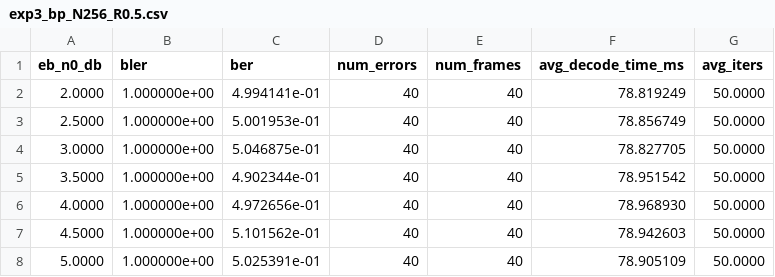
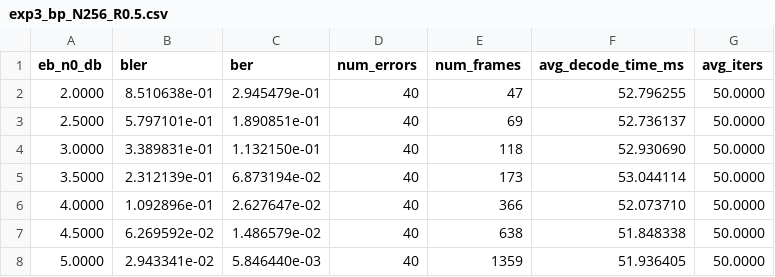
Before and after one commit to shunshun-521/USTC-Compression-Information-Theory, a CSV file: polar_codes/results/exp3_bp_N256_R0.5.csv, drawn as a sheet.

```diff
--- a/polar_codes/results/exp3_bp_N256_R0.5.csv
+++ b/polar_codes/results/exp3_bp_N256_R0.5.csv
@@ -1,8 +1,8 @@
 eb_n0_db,bler,ber,num_errors,num_frames,avg_decode_time_ms,avg_iters
-2.0000,1.000000e+00,4.994141e-01,40,40,78.819249,50.0000
-2.5000,1.000000e+00,5.001953e-01,40,40,78.856749,50.0000
-3.0000,1.000000e+00,5.046875e-01,40,40,78.827705,50.0000
-3.5000,1.000000e+00,4.902344e-01,40,40,78.951542,50.0000
-4.0000,1.000000e+00,4.972656e-01,40,40,78.968930,50.0000
-4.5000,1.000000e+00,5.101562e-01,40,40,78.942603,50.0000
-5.0000,1.000000e+00,5.025391e-01,40,40,78.905109,50.0000
+2.0000,8.510638e-01,2.945479e-01,40,47,52.796255,50.0000
+2.5000,5.797101e-01,1.890851e-01,40,69,52.736137,50.0000
+3.0000,3.389831e-01,1.132150e-01,40,118,52.930690,50.0000
+3.5000,2.312139e-01,6.873194e-02,40,173,53.044114,50.0000
+4.0000,1.092896e-01,2.627647e-02,40,366,52.073710,50.0000
+4.5000,6.269592e-02,1.486579e-02,40,638,51.848338,50.0000
+5.0000,2.943341e-02,5.846440e-03,40,1359,51.936405,50.0000
```
Also changed, not shown: polar_codes/results/exp3_bp_N512_R0.5.csv, polar_codes/results/exp3_sc_N256_R0.5.csv, 15 other files.
